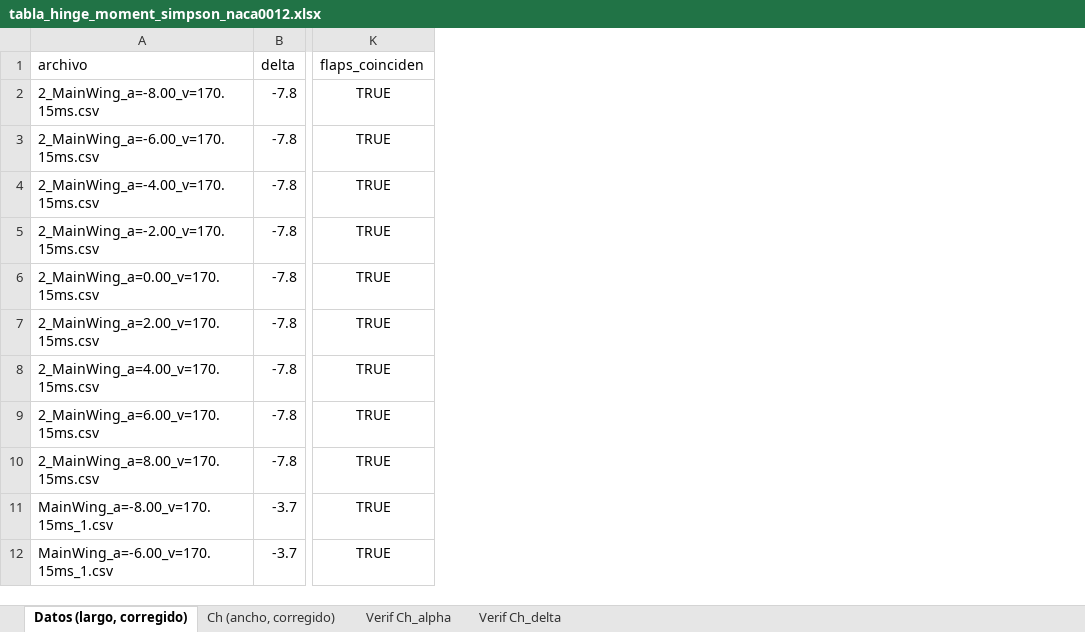
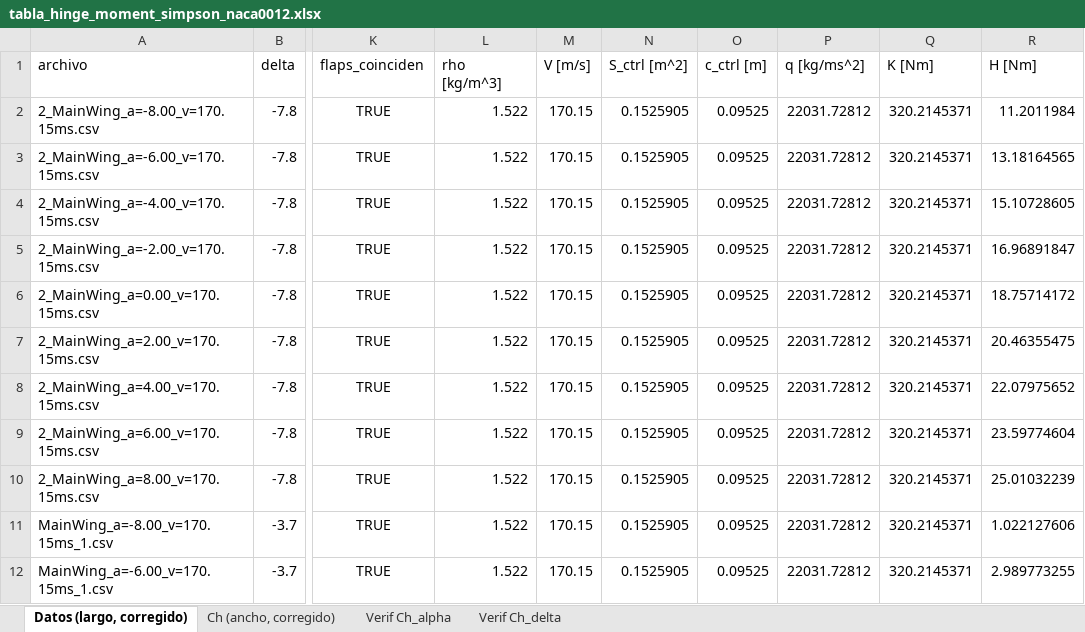
Before and after one commit to Pepe7150/Memoria, an Excel workbook: 04_CFD/00_XFLR5/Simpson/NACA_0012/tabla_hinge_moment_simpson_naca0012.xlsx, sheet Datos (largo, corregido), drawn as a sheet; only a part is shown, gaps mark what is left out; values as stored, in another font and other column widths than the file's, no borders; the diff names each change by its address in the sheet, - before the commit and + after, or states it on an @@ line.

Commit message:
Se agrega la estimación de ángulo y velocidad angular. switches de fin de carrera y el momento dimensional del NACA 0012.

```diff
--- a/04_CFD/00_XFLR5/Simpson/NACA_0012/tabla_hinge_moment_simpson_naca0012.xlsx (sheet Datos (largo, corregido))
+++ b/04_CFD/00_XFLR5/Simpson/NACA_0012/tabla_hinge_moment_simpson_naca0012.xlsx (sheet Datos (largo, corregido))
+column L (rho [kg/m^3]), rows 2-12: all 1.522
+column M (V [m/s]), rows 2-12: all 170.15
+column N (S_ctrl [m^2]), rows 2-12: all 0.1525905
+column O (c_ctrl [m]), rows 2-12: all 0.09525
+column P (q [kg/ms^2]), rows 2-12: all 22031.72812
+column Q (K [Nm]), rows 2-12: all 320.2145371
+column R (H [Nm]), rows 2-12: 11.2011984 | 13.18164565 | 15.10728605 | 16.96891847 | 18.75714172 | 20.46355475 | 22.07975652 | 23.59774604 | 25.01032239 | 1.022127606 | 2.989773255
```
Also changed, not shown: 8 other files.
